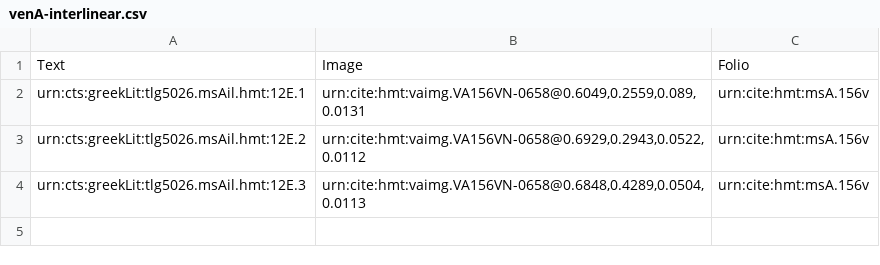
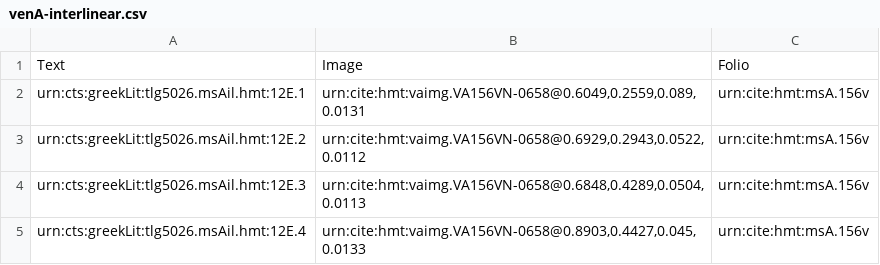
Before and after one commit to HMT-seminar-2014/hmt-12E, a CSV file: collections/venA-interlinear.csv, drawn as a sheet; the diff names each change by its address in the sheet, - before the commit and + after, or states it on an @@ line.

Commit message:
Update venA-interlinear.csv

```diff
--- a/collections/venA-interlinear.csv
+++ b/collections/venA-interlinear.csv
+row 5: urn:cts:greekLit:tlg5026.msAil.hmt:12E.4 | urn:cite:hmt:vaimg.VA156VN-0658@0.8903,0.4427,0.045,0.0133 | urn:cite:hmt:msA.156v
```
